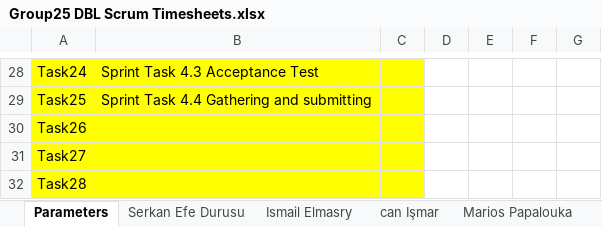
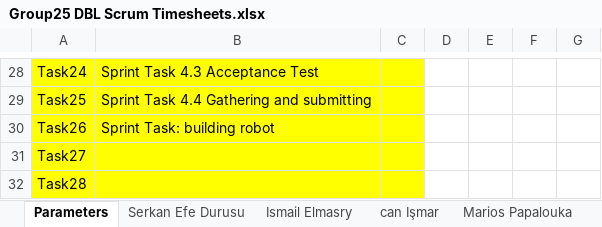
Before and after one commit to ismailelmasry/Embedded_system_group25, an Excel workbook: Sprint2/week4/Group25 DBL Scrum Timesheets.xlsx, sheet Parameters, drawn as a sheet; only a part is shown, gaps mark what is left out; values as stored, in another font and other column widths than the file's, no borders; the diff names each change by its address in the sheet, - before the commit and + after, or states it on an @@ line.

```diff
--- a/Sprint2/week4/Group25 DBL Scrum Timesheets.xlsx (sheet Parameters)
+++ b/Sprint2/week4/Group25 DBL Scrum Timesheets.xlsx (sheet Parameters)
-B30: (empty)
+B30: Sprint Task: building robot
```
Also changed, not shown: sheet Ismail Elmasry, sheet Totals, sheet Metehan Topaç, sheet Serkan Efe Durusu, sheet Celine Zanders, sheet can Işmar, 1 more sheet, charts or pictures.
